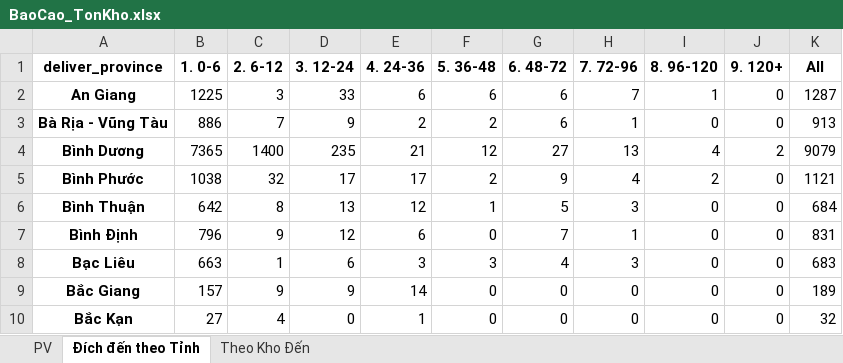
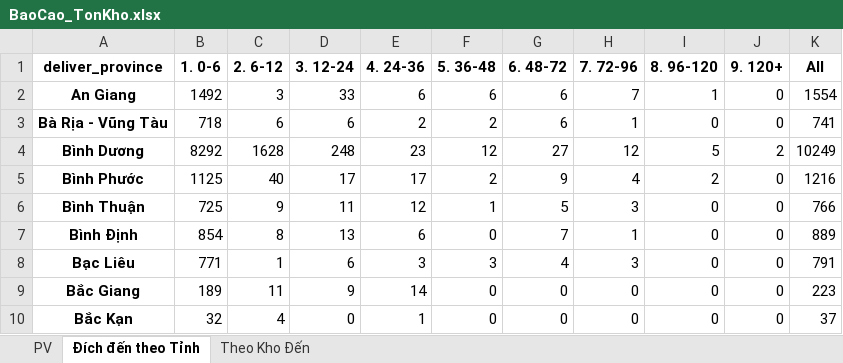
Before and after one commit to ImDiDinne/ktchcm01, an Excel workbook: BaoCao_TonKho.xlsx, sheet Đích đến theo Tỉnh, drawn as a sheet; only a part is shown; values as stored, in another font and other column widths than the file's, no borders; the diff covers the shown part only; the diff names each change by its address in the sheet, - before the commit and + after, or states it on an @@ line.

```diff
--- a/BaoCao_TonKho.xlsx (sheet Đích đến theo Tỉnh)
+++ b/BaoCao_TonKho.xlsx (sheet Đích đến theo Tỉnh)
-B2 (1. 0-6): 1225
+B2 (1. 0-6): 1492
-K2 (All): 1287
+K2 (All): 1554
-B3 (1. 0-6): 886
+B3 (1. 0-6): 718
-C3 (2. 6-12): 7
+C3 (2. 6-12): 6
-D3 (3. 12-24): 9
+D3 (3. 12-24): 6
-K3 (All): 913
+K3 (All): 741
-B4 (1. 0-6): 7365
+B4 (1. 0-6): 8292
-C4 (2. 6-12): 1400
+C4 (2. 6-12): 1628
-D4 (3. 12-24): 235
+D4 (3. 12-24): 248
-E4 (4. 24-36): 21
+E4 (4. 24-36): 23
-H4 (7. 72-96): 13
+H4 (7. 72-96): 12
-I4 (8. 96-120): 4
+I4 (8. 96-120): 5
-K4 (All): 9079
+K4 (All): 10249
-B5 (1. 0-6): 1038
+B5 (1. 0-6): 1125
-C5 (2. 6-12): 32
+C5 (2. 6-12): 40
-K5 (All): 1121
+K5 (All): 1216
-B6 (1. 0-6): 642
+B6 (1. 0-6): 725
-C6 (2. 6-12): 8
+C6 (2. 6-12): 9
-D6 (3. 12-24): 13
+D6 (3. 12-24): 11
-K6 (All): 684
+K6 (All): 766
-B7 (1. 0-6): 796
+B7 (1. 0-6): 854
-C7 (2. 6-12): 9
+C7 (2. 6-12): 8
-D7 (3. 12-24): 12
+D7 (3. 12-24): 13
-K7 (All): 831
+K7 (All): 889
-B8 (1. 0-6): 663
+B8 (1. 0-6): 771
-K8 (All): 683
+K8 (All): 791
-B9 (1. 0-6): 157
+B9 (1. 0-6): 189
-C9 (2. 6-12): 9
+C9 (2. 6-12): 11
-K9 (All): 189
+K9 (All): 223
-B10 (1. 0-6): 27
+B10 (1. 0-6): 32
-K10 (All): 32
+K10 (All): 37
```
Also changed, not shown: 192 edited cells elsewhere in this sheet, sheet PV, sheet Theo Kho Đến, 2 other files.
